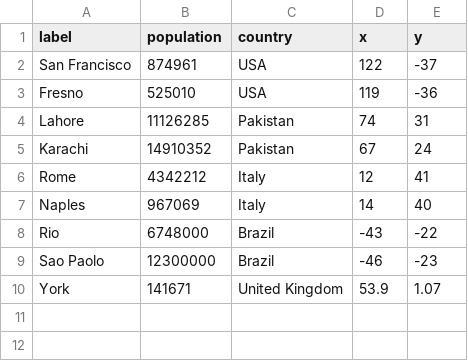
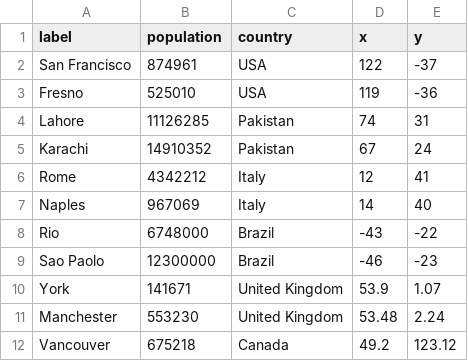
Before and after one commit to euripidean/d3-tutorials-part1, a CSV file: cities.csv, drawn as a sheet; the diff names each change by its address in the sheet, - before the commit and + after, or states it on an @@ line.

```diff
--- a/cities.csv
+++ b/cities.csv
+row 11: Manchester | 553230 | United Kingdom | 53.48 | 2.24
+row 12: Vancouver | 675218 | Canada | 49.2 | 123.12
```
Also changed, not shown: 2 other files.
